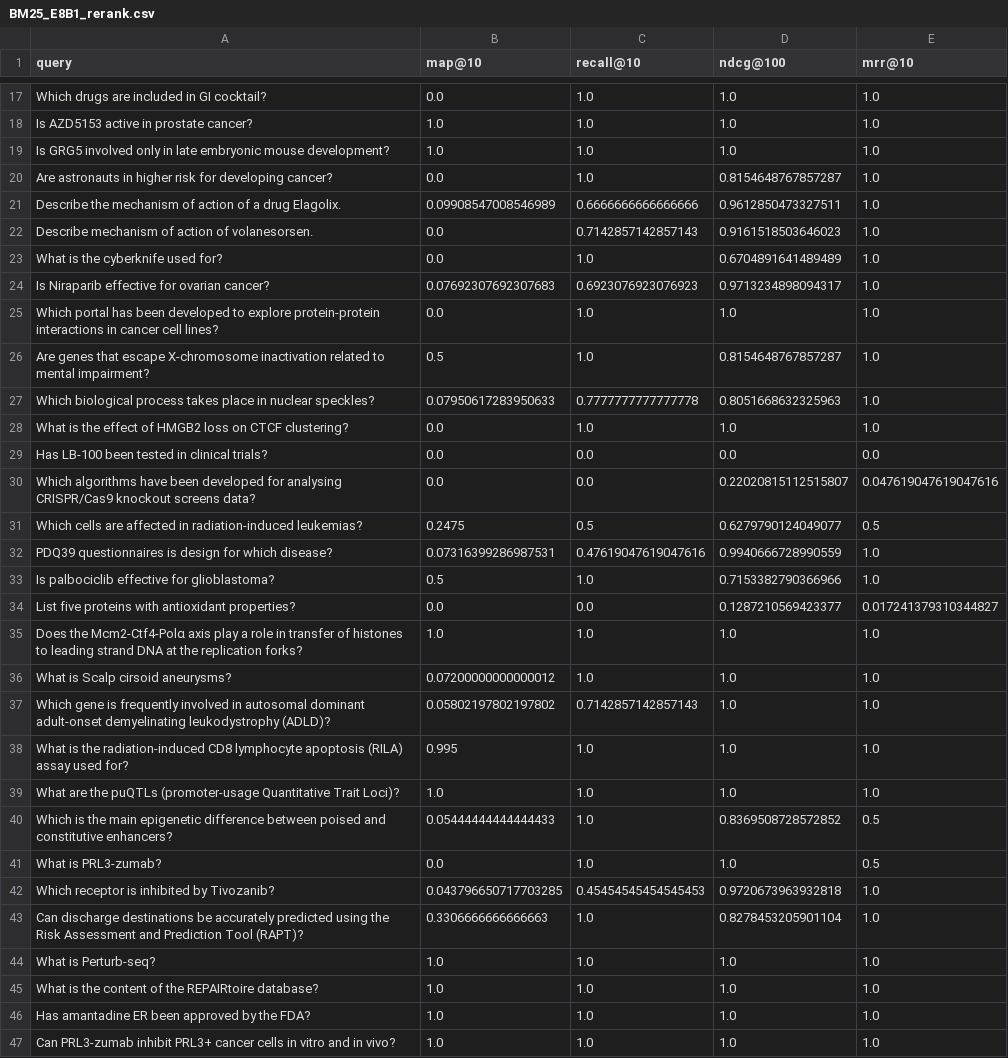
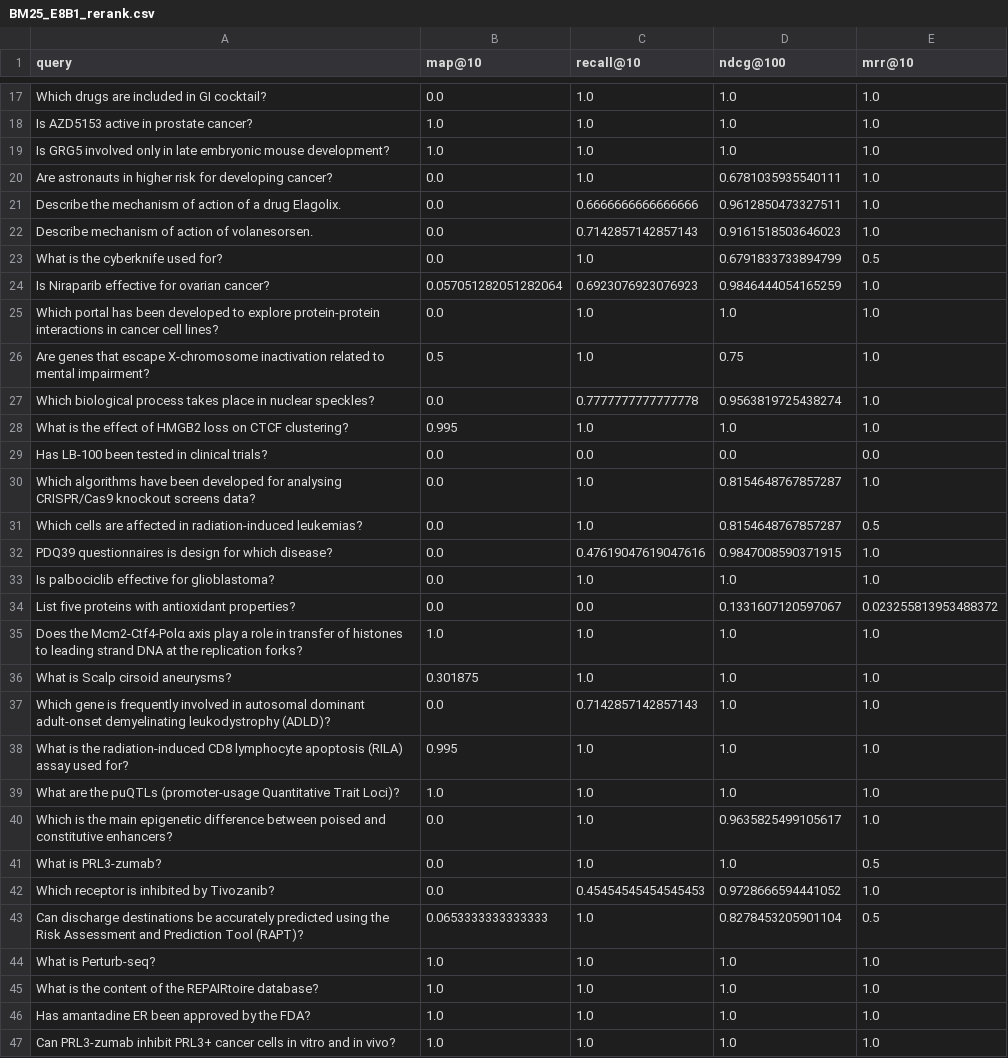
Before and after one commit to joaompfonseca/ri-neural-reranker, a CSV file: eval/BM25_E8B1/BM25_E8B1_rerank.csv, drawn as a sheet; only a part is shown, gaps mark what is left out; the diff covers the shown part only.

```diff
--- a/eval/BM25_E8B1/BM25_E8B1_rerank.csv
+++ b/eval/BM25_E8B1/BM25_E8B1_rerank.csv
@@ -19,26 +19,26 @@ Is AZD5153 active in prostate cancer?;1.0;1.0;1.0;1.0
 Is GRG5 involved only in late embryonic mouse development?;1.0;1.0;1.0;1.0
-Are astronauts in higher risk for developing cancer?;0.0;1.0;0.8154648767857287;1.0
-Describe the mechanism of action of a drug Elagolix.;0.09908547008546989;0.6666666666666666;0.9612850473327511;1.0
+Are astronauts in higher risk for developing cancer?;0.0;1.0;0.6781035935540111;1.0
+Describe the mechanism of action of a drug Elagolix.;0.0;0.6666666666666666;0.9612850473327511;1.0
 Describe mechanism of action of volanesorsen.;0.0;0.7142857142857143;0.9161518503646023;1.0
-What is the cyberknife used for?;0.0;1.0;0.6704891641489489;1.0
-Is Niraparib effective for ovarian cancer?;0.07692307692307683;0.6923076923076923;0.9713234898094317;1.0
+What is the cyberknife used for?;0.0;1.0;0.6791833733894799;0.5
+Is Niraparib effective for ovarian cancer?;0.057051282051282064;0.6923076923076923;0.9846444054165259;1.0
 Which portal has been developed to explore protein-protein interactions in cancer cell lines?;0.0;1.0;1.0;1.0
-Are genes that escape X-chromosome inactivation related to mental impairment?;0.5;1.0;0.8154648767857287;1.0
-Which biological process takes place in nuclear speckles?;0.07950617283950633;0.7777777777777778;0.8051668632325963;1.0
-What is the effect of HMGB2 loss on CTCF clustering?;0.0;1.0;1.0;1.0
+Are genes that escape X-chromosome inactivation related to mental impairment?;0.5;1.0;0.75;1.0
+Which biological process takes place in nuclear speckles?;0.0;0.7777777777777778;0.9563819725438274;1.0
+What is the effect of HMGB2 loss on CTCF clustering?;0.995;1.0;1.0;1.0
 Has LB-100 been tested in clinical trials?;0.0;0.0;0.0;0.0
-Which algorithms have been developed for analysing CRISPR/Cas9 knockout screens data?;0.0;0.0;0.22020815112515807;0.047619047619047616
-Which cells are affected in radiation-induced leukemias?;0.2475;0.5;0.6279790124049077;0.5
-PDQ39 questionnaires is design for which disease?;0.07316399286987531;0.47619047619047616;0.9940666728990559;1.0
-Is palbociclib effective for glioblastoma?;0.5;1.0;0.7153382790366966;1.0
-List five proteins with antioxidant properties?;0.0;0.0;0.1287210569423377;0.017241379310344827
+Which algorithms have been developed for analysing CRISPR/Cas9 knockout screens data?;0.0;1.0;0.8154648767857287;1.0
+Which cells are affected in radiation-induced leukemias?;0.0;1.0;0.8154648767857287;0.5
+PDQ39 questionnaires is design for which disease?;0.0;0.47619047619047616;0.9847008590371915;1.0
+Is palbociclib effective for glioblastoma?;0.0;1.0;1.0;1.0
+List five proteins with antioxidant properties?;0.0;0.0;0.1331607120597067;0.023255813953488372
 Does the Mcm2-Ctf4-Polα axis play a role in transfer of histones to leading strand DNA at the replication forks?;1.0;1.0;1.0;1.0
-What is Scalp cirsoid aneurysms?;0.07200000000000012;1.0;1.0;1.0
-Which gene is frequently involved in autosomal dominant adult-onset demyelinating leukodystrophy (ADLD)?;0.05802197802197802;0.7142857142857143;1.0;1.0
+What is Scalp cirsoid aneurysms?;0.301875;1.0;1.0;1.0
+Which gene is frequently involved in autosomal dominant adult-onset demyelinating leukodystrophy (ADLD)?;0.0;0.7142857142857143;1.0;1.0
 What is the radiation-induced CD8 lymphocyte apoptosis (RILA) assay used for?;0.995;1.0;1.0;1.0
 What are the puQTLs (promoter-usage Quantitative Trait Loci)?;1.0;1.0;1.0;1.0
-Which is the main epigenetic difference between poised and constitutive enhancers?;0.05444444444444433;1.0;0.8369508728572852;0.5
+Which is the main epigenetic difference between poised and constitutive enhancers?;0.0;1.0;0.9635825499105617;1.0
 What is PRL3-zumab?;0.0;1.0;1.0;0.5
-Which receptor is inhibited by Tivozanib?;0.043796650717703285;0.45454545454545453;0.9720673963932818;1.0
-Can discharge destinations be accurately predicted using the Risk Assessment and Prediction Tool (RAPT)?;0.3306666666666663;1.0;0.8278453205901104;1.0
+Which receptor is inhibited by Tivozanib?;0.0;0.45454545454545453;0.9728666594441052;1.0
+Can discharge destinations be accurately predicted using the Risk Assessment and Prediction Tool (RAPT)?;0.0653333333333333;1.0;0.8278453205901104;0.5
 What is Perturb-seq?;1.0;1.0;1.0;1.0
```
Also changed, not shown: 132 edited cells elsewhere in this file, eval/BM25_E8B2/BM25_E8B2_rerank.csv, 9 other files.
